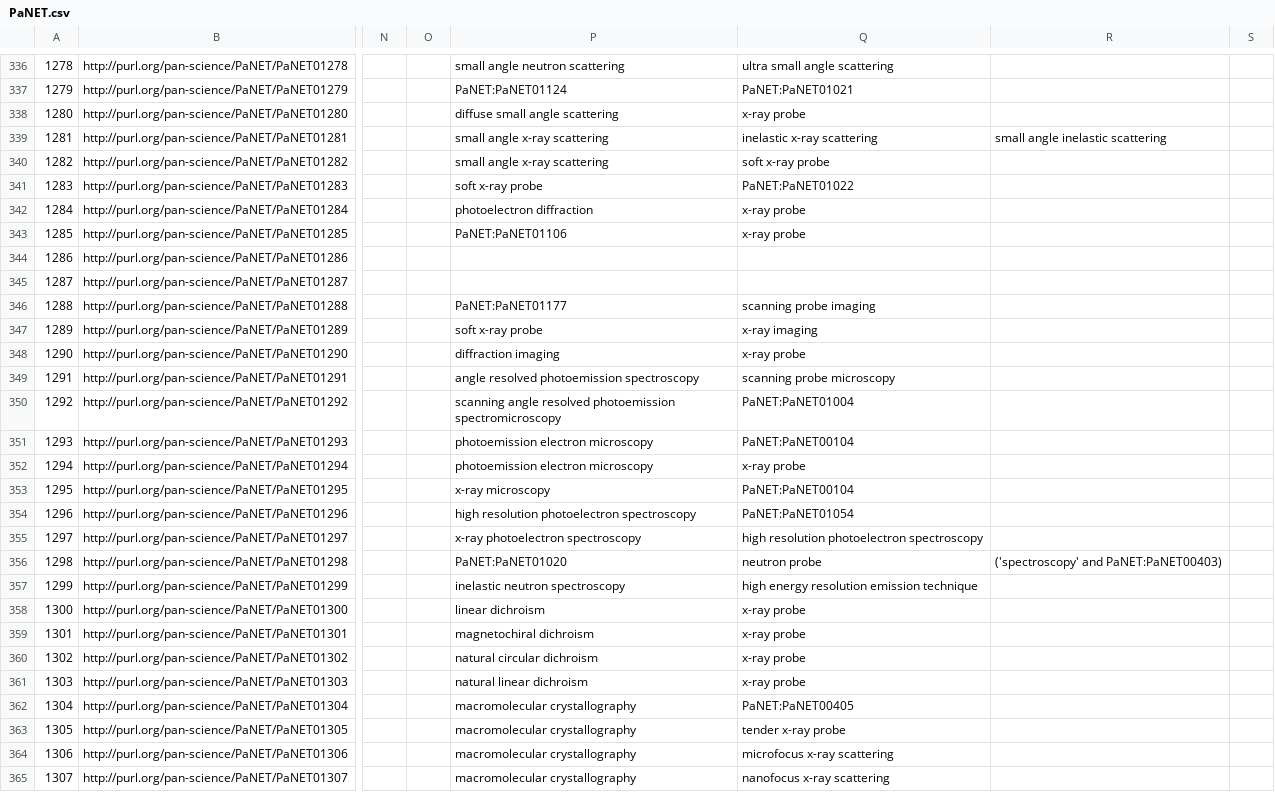
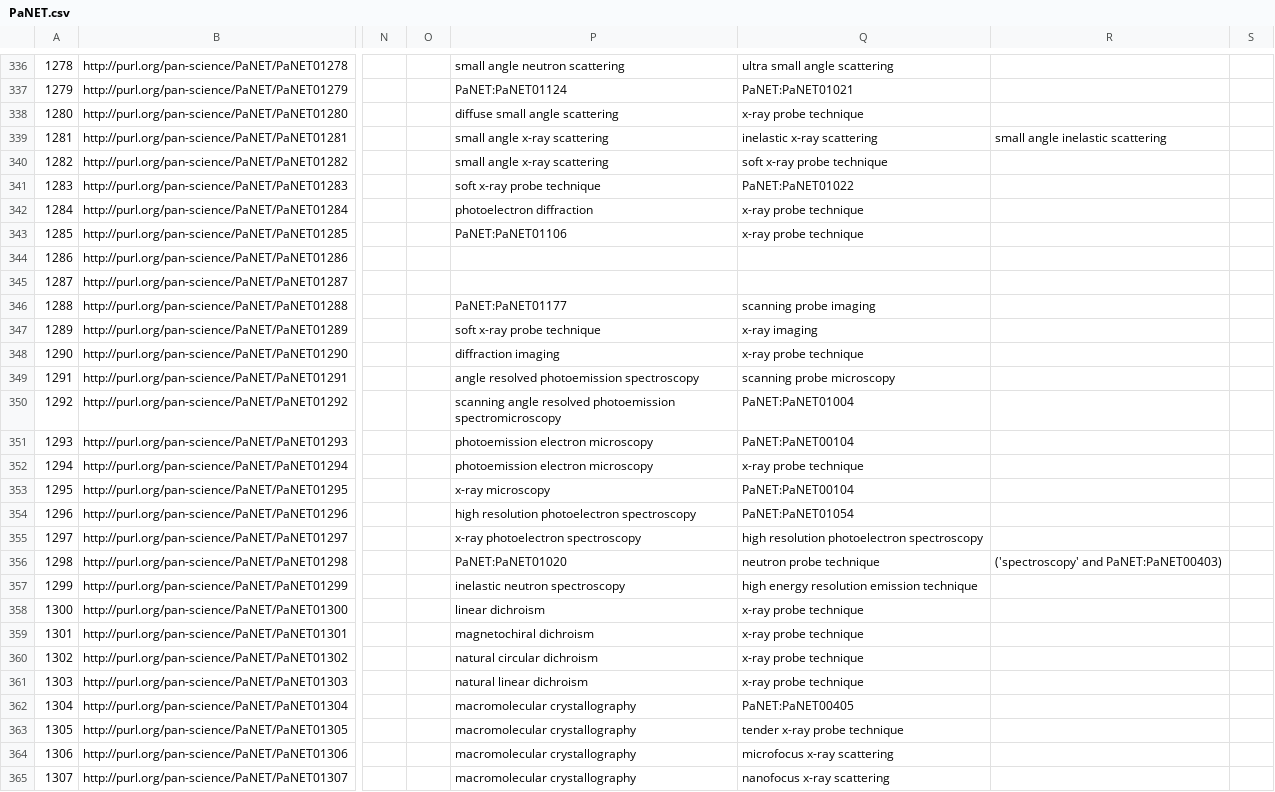
Before and after one commit to eilmiv/PaNET, a CSV file: source/PaNET.csv, drawn as a sheet; only a part is shown, gaps mark what is left out; the diff covers the shown part only; the diff names each change by its address in the sheet, - before the commit and + after, or states it on an @@ line.

```diff
--- a/source/PaNET.csv
+++ b/source/PaNET.csv
-Q338: x-ray probe
+Q338: x-ray probe technique
-Q340: soft x-ray probe
+Q340: soft x-ray probe technique
-P341: soft x-ray probe
+P341: soft x-ray probe technique
-Q342:Q343: x-ray probe
+Q342:Q343: x-ray probe technique
-P347: soft x-ray probe
+P347: soft x-ray probe technique
-Q348: x-ray probe
+Q348: x-ray probe technique
-Q352: x-ray probe
+Q352: x-ray probe technique
-Q356: neutron probe
+Q356: neutron probe technique
-Q358:Q361: x-ray probe
+Q358:Q361: x-ray probe technique
-Q363: tender x-ray probe
+Q363: tender x-ray probe technique
```
Also changed, not shown: 84 edited cells elsewhere in this file.
